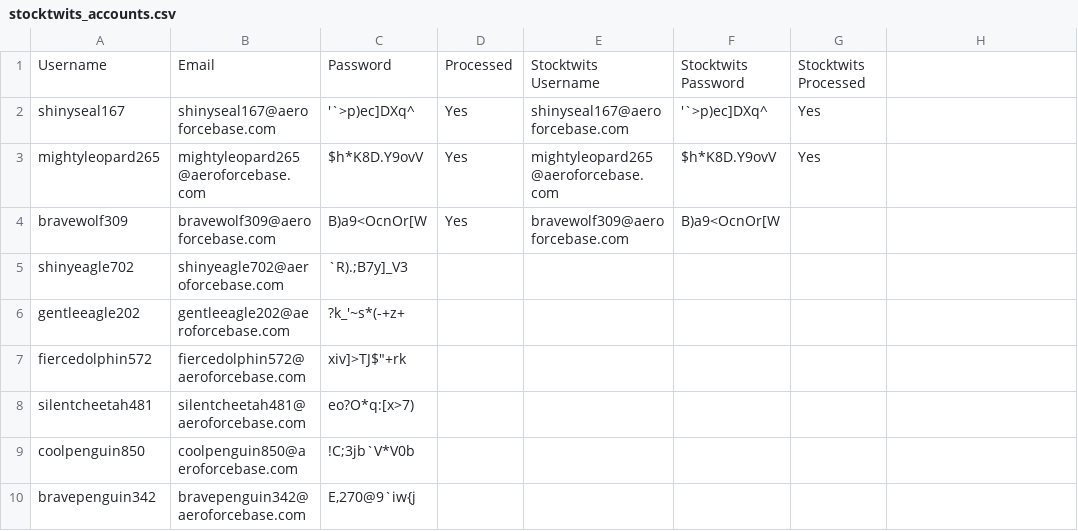
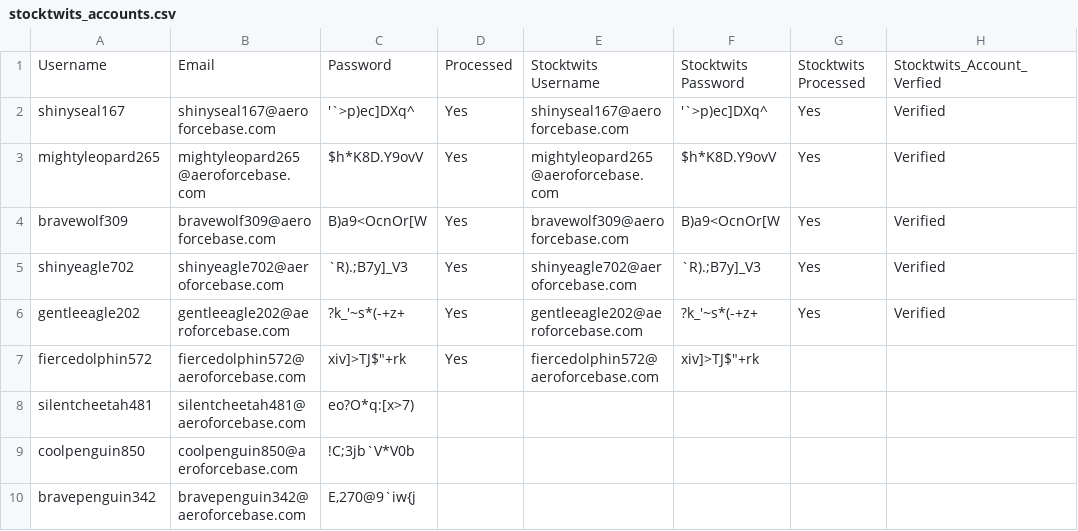
Before and after one commit to Areeba018/mailautomate, a CSV file: stocktwits_accounts.csv, drawn as a sheet; only a part is shown; the diff names each change by its address in the sheet, - before the commit and + after, or states it on an @@ line.

```diff
--- a/stocktwits_accounts.csv
+++ b/stocktwits_accounts.csv
-H1: (empty)
+H1: Stocktwits_Account_Verfied
-H2:H6: (empty)
+H2:H6: Verified
-G4:G6: (empty)
+G4:G6: Yes
-D5:D7: (empty)
+D5:D7: Yes
-E5: (empty)
+E5: shinyeagle702@aeroforcebase.com
-F5: (empty)
+F5: `R).;B7y]_V3
-E6: (empty)
+E6: gentleeagle202@aeroforcebase.com
-F6: (empty)
+F6: ?k_'~s*(-+z+
-E7: (empty)
+E7: fiercedolphin572@aeroforcebase.com
-F7: (empty)
+F7: xiv]>TJ$"+rk
```
Also changed, not shown: processed.csv, 6 other files.
